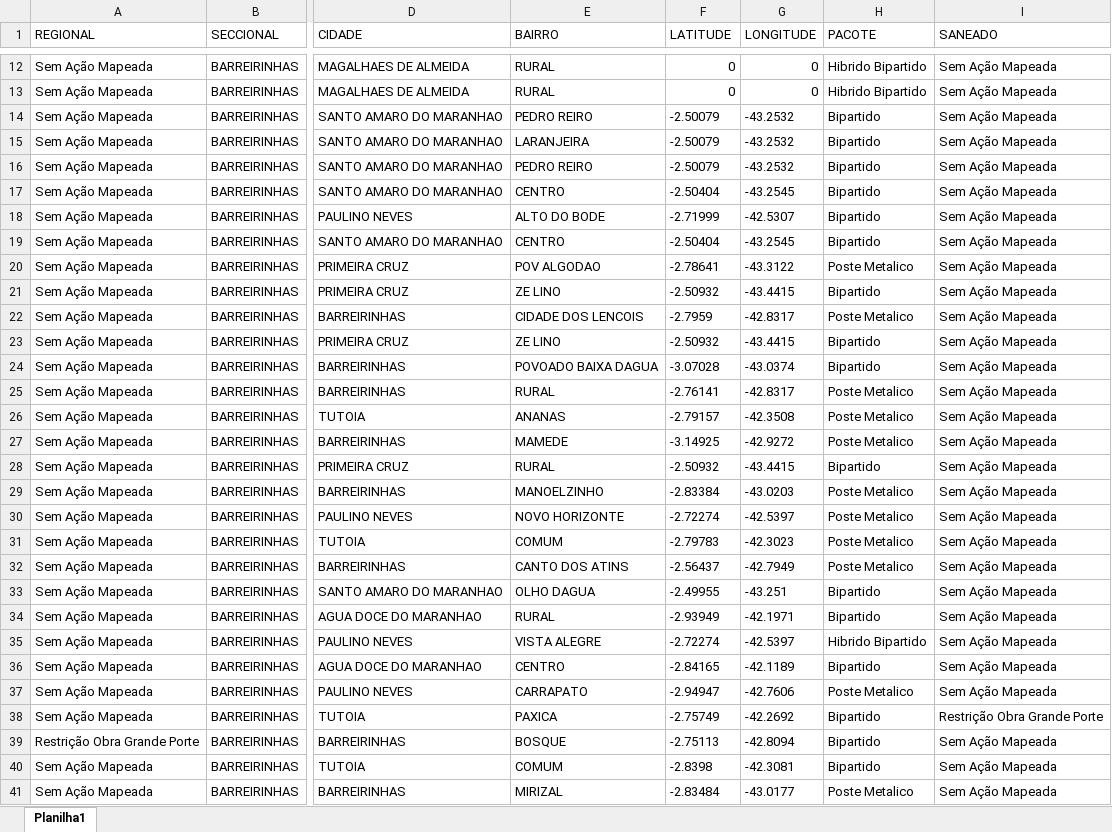
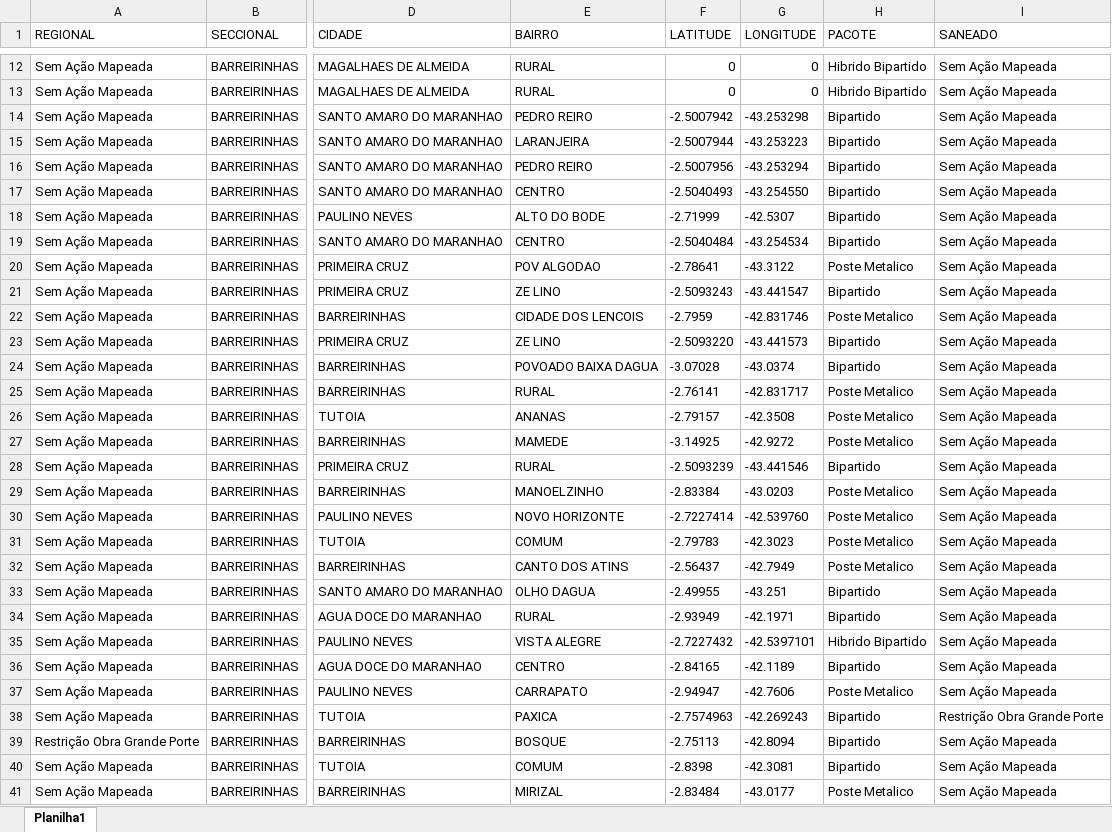
Before and after one commit to marciomendonc4/sigabases-dashboard, an Excel workbook: pla.xlsx, sheet Planilha1, drawn as a sheet; only a part is shown, gaps mark what is left out; values as stored, in another font and other column widths than the file's, no borders; conditional formats not drawn; the diff covers the shown part only; the diff names each change by its address in the sheet, - before the commit and + after, or states it on an @@ line.

Commit message:
novo

```diff
--- a/pla.xlsx (sheet Planilha1)
+++ b/pla.xlsx (sheet Planilha1)
-F14 (LATITUDE): -2.50079
+F14 (LATITUDE): -2.5007942
-G14 (LONGITUDE): -43.2532
+G14 (LONGITUDE): -43.253298
-F15 (LATITUDE): -2.50079
+F15 (LATITUDE): -2.5007944
-G15 (LONGITUDE): -43.2532
+G15 (LONGITUDE): -43.253223
-F16 (LATITUDE): -2.50079
+F16 (LATITUDE): -2.5007956
-G16 (LONGITUDE): -43.2532
+G16 (LONGITUDE): -43.253294
-F17 (LATITUDE): -2.50404
+F17 (LATITUDE): -2.5040493
-G17 (LONGITUDE): -43.2545
+G17 (LONGITUDE): -43.254550
-F19 (LATITUDE): -2.50404
+F19 (LATITUDE): -2.5040484
-G19 (LONGITUDE): -43.2545
+G19 (LONGITUDE): -43.254534
-F21 (LATITUDE): -2.50932
+F21 (LATITUDE): -2.5093243
-G21 (LONGITUDE): -43.4415
+G21 (LONGITUDE): -43.441547
-G22 (LONGITUDE): -42.8317
+G22 (LONGITUDE): -42.831746
-F23 (LATITUDE): -2.50932
+F23 (LATITUDE): -2.5093220
-G23 (LONGITUDE): -43.4415
+G23 (LONGITUDE): -43.441573
-G25 (LONGITUDE): -42.8317
+G25 (LONGITUDE): -42.831717
-F28 (LATITUDE): -2.50932
+F28 (LATITUDE): -2.5093239
-G28 (LONGITUDE): -43.4415
+G28 (LONGITUDE): -43.441546
-F30 (LATITUDE): -2.72274
+F30 (LATITUDE): -2.7227414
-G30 (LONGITUDE): -42.5397
+G30 (LONGITUDE): -42.539760
-F35 (LATITUDE): -2.72274
+F35 (LATITUDE): -2.7227432
-G35 (LONGITUDE): -42.5397
+G35 (LONGITUDE): -42.5397101
-F38 (LATITUDE): -2.75749
+F38 (LATITUDE): -2.7574963
-G38 (LONGITUDE): -42.2692
+G38 (LONGITUDE): -42.269243
```
Also changed, not shown: 77 edited cells elsewhere in this sheet.
